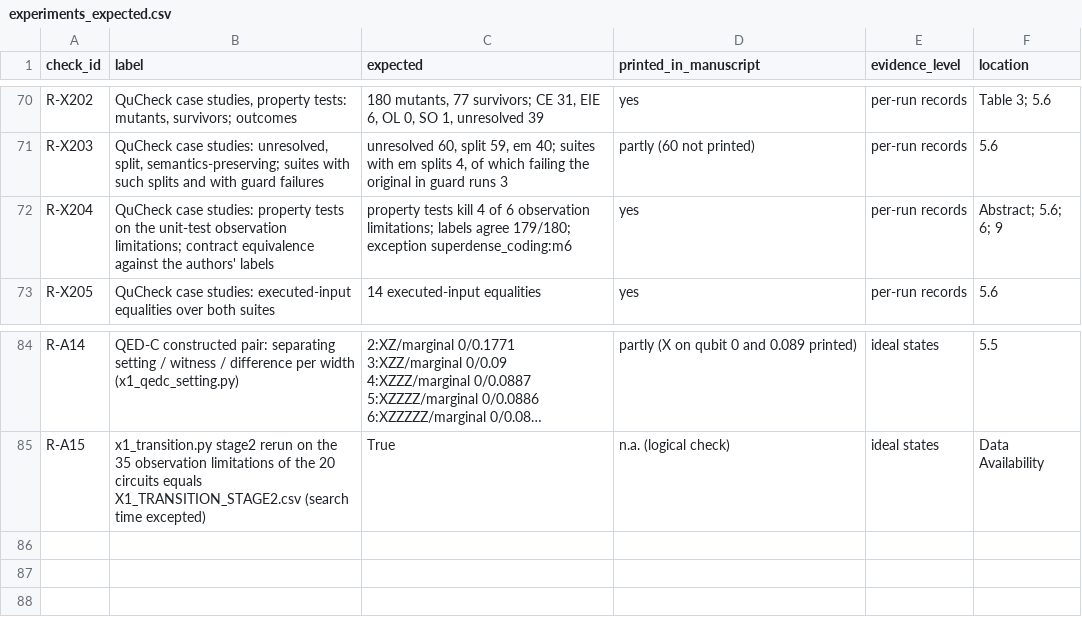
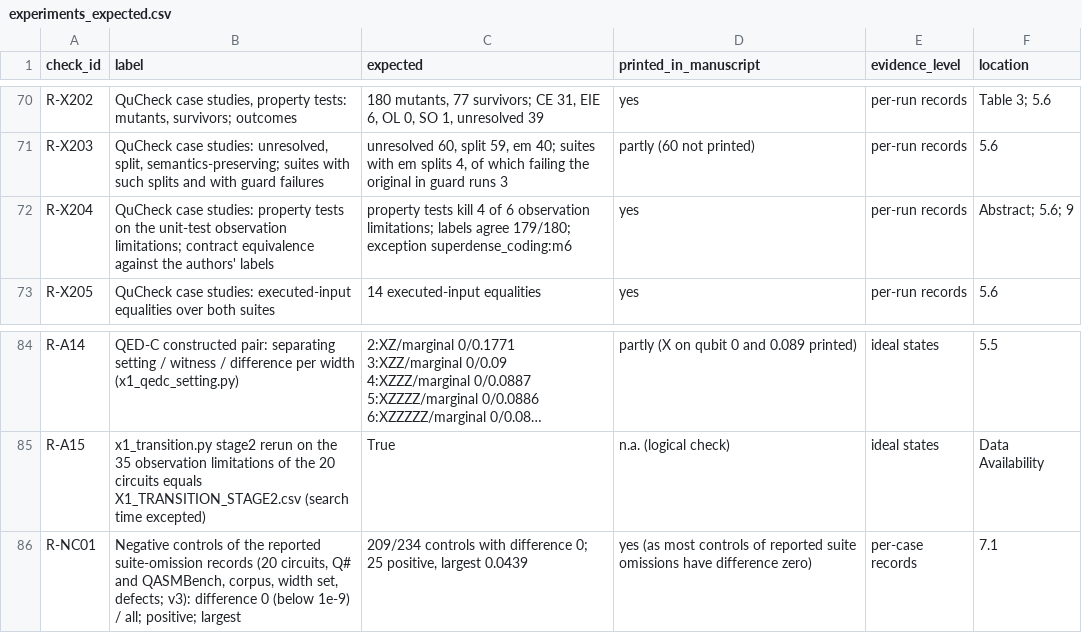
Before and after one commit to Bossy-Ye/QSURVDIAG, a CSV file: expected/experiments_expected.csv, drawn as a sheet; only a part is shown, gaps mark what is left out; long unchanged cells end in …; the diff names each change by its address in the sheet, - before the commit and + after, or states it on an @@ line.

```diff
--- a/expected/experiments_expected.csv
+++ b/expected/experiments_expected.csv
-F72 (location): Abstract; 5.6; 6; 9
+F72 (location): Abstract; 5.6; 9
+row 86: R-NC01 | Negative controls of the reported suite-omission records (20 circuits, Q# and QASMBench, corpus, width set, defects; v3): difference 0 (below 1e-9) / all; positive; largest | 209/234 controls with difference 0; 25 positive, largest 0.0439 | yes (as most controls of reported suite omissions have difference zero) | per-case records | 7.1
```
Also changed, not shown: 5 other files.
